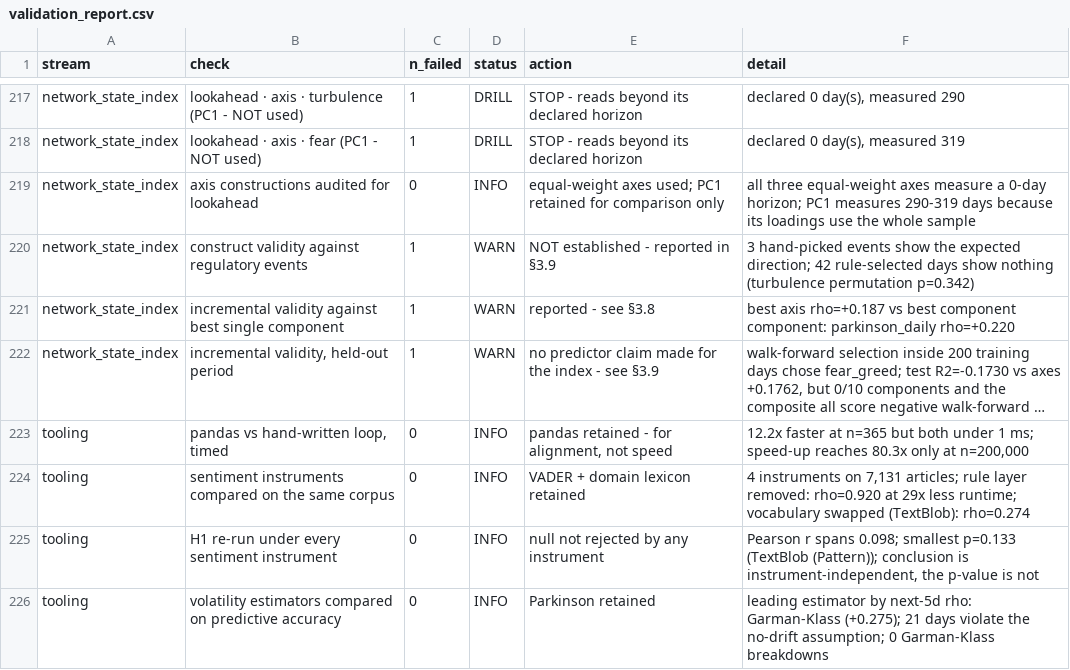
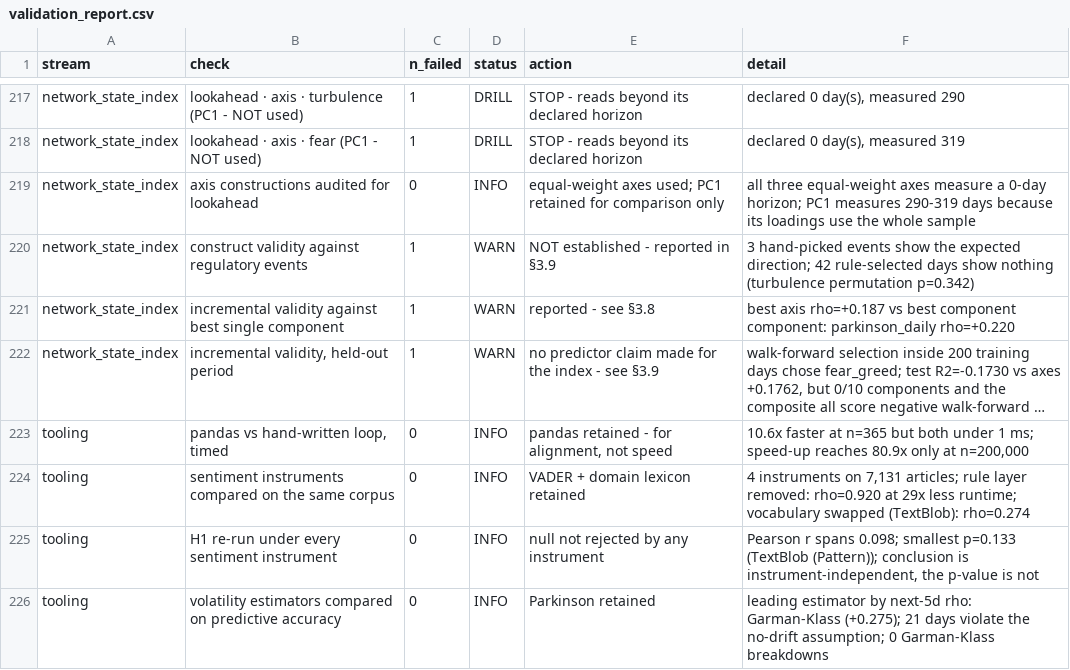
Before and after one commit to fdis111/News-Sentiment-and-XRP-Price-Volatility, a CSV file: data_sample/validation_report.csv, drawn as a sheet; only a part is shown, gaps mark what is left out; long unchanged cells end in …; the diff names each change by its address in the sheet, - before the commit and + after, or states it on an @@ line.

```diff
--- a/data_sample/validation_report.csv
+++ b/data_sample/validation_report.csv
-F223 (detail): 12.2x faster at n=365 but both under 1 ms; speed-up reaches 80.3x only at…
+F223 (detail): 10.6x faster at n=365 but both under 1 ms; speed-up reaches 80.9x only at…
```
Also changed, not shown: 2 other files.
